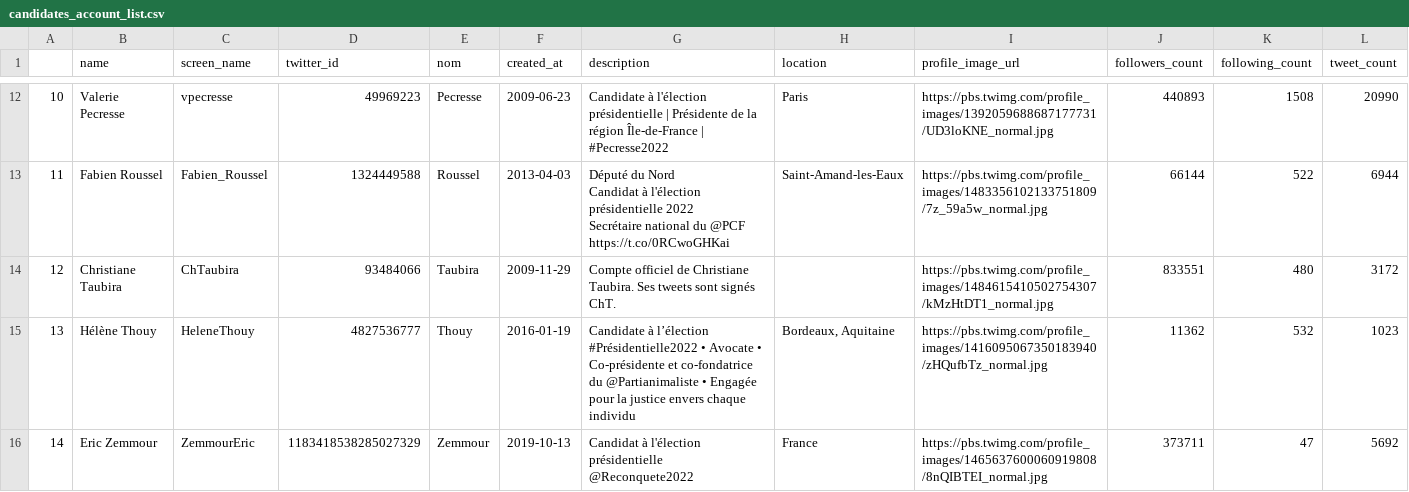
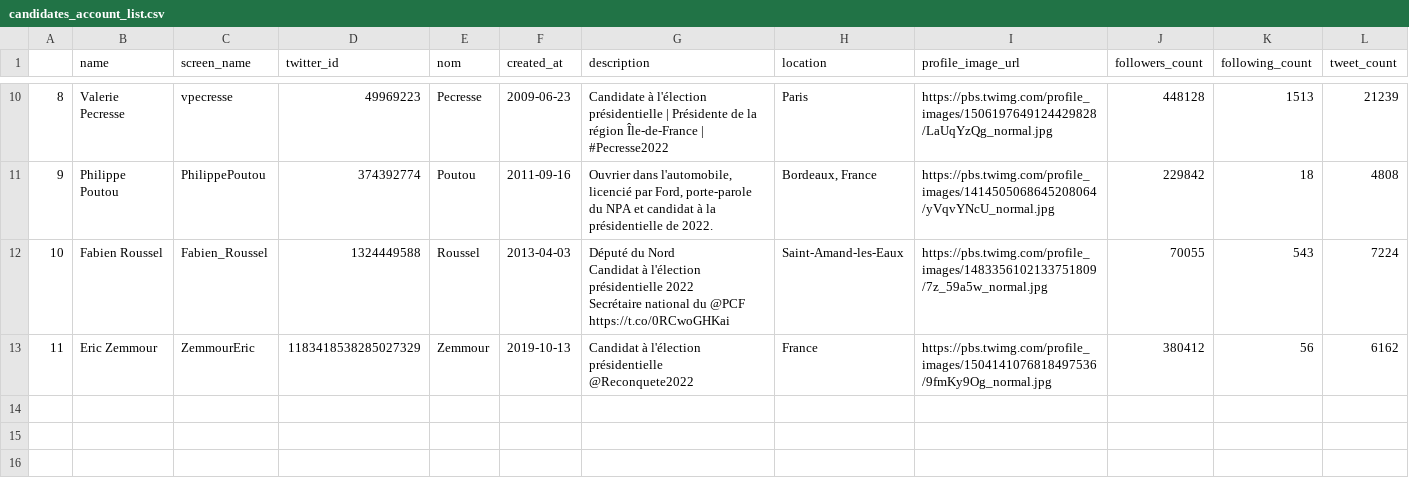
Before and after one commit to vinceorchard/twitter-elections-streamlit, a CSV file: data/candidates_account_list.csv, drawn as a sheet; only a part is shown, gaps mark what is left out; removed rows and columns are numbered as before the commit, all else as after; the diff covers the shown part only; the diff names each change by its address in the sheet, - before the commit and + after, or states it on an @@ line.

```diff
--- a/data/candidates_account_list.csv
+++ b/data/candidates_account_list.csv
@@ column A renumbered from row 3 down @@
-I10 (profile_image_url): https://pbs.twimg.com/profile_images/1392059688687177731/UD3loKNE_normal.jpg
+I10 (profile_image_url): https://pbs.twimg.com/profile_images/1506197649124429828/LaUqYzQg_normal.jpg
-J10 (followers_count): 440893
+J10 (followers_count): 448128
-K10 (following_count): 1508
+K10 (following_count): 1513
-L10 (tweet_count): 20990
+L10 (tweet_count): 21239
+row 11: 9 | Philippe Poutou | PhilippePoutou | 374392774 | Poutou | 2011-09-16 | Ouvrier dans l'automobile, licencié par Ford, porte-parole du NPA et candidat à la présidentielle de 2022. | Bordeaux, France | https://pbs.twimg.com/profile_images/1414505068645208064/yVqvYNcU_normal.jpg | 229842 | 18 | 4808
-J12 (followers_count): 66144
+J12 (followers_count): 70055
-K12 (following_count): 522
+K12 (following_count): 543
-L12 (tweet_count): 6944
+L12 (tweet_count): 7224
-row 14: 12 | Christiane Taubira | ChTaubira | 93484066 | Taubira | 2009-11-29 | Compte officiel de Christiane Taubira. Ses tweets sont signés ChT. |  | https://pbs.twimg.com/profile_images/1484615410502754307/kMzHtDT1_normal.jpg | 833551 | 480 | 3172
-row 15: 13 | Hélène Thouy | HeleneThouy | 4827536777 | Thouy | 2016-01-19 | Candidate à l’élection #Présidentielle2022 • Avocate • Co-présidente et co-fondatrice du @Partianimaliste • Engagée pour la justice envers chaque individu | Bordeaux, Aquitaine | https://pbs.twimg.com/profile_images/1416095067350183940/zHQufbTz_normal.jpg | 11362 | 532 | 1023
-I13 (profile_image_url): https://pbs.twimg.com/profile_images/1465637600060919808/8nQIBTEI_normal.jpg
+I13 (profile_image_url): https://pbs.twimg.com/profile_images/1504141076818497536/9fmKy9Og_normal.jpg
-J13 (followers_count): 373711
+J13 (followers_count): 380412
-K13 (following_count): 47
+K13 (following_count): 56
-L13 (tweet_count): 5692
+L13 (tweet_count): 6162
```
Also changed, not shown: 2 removed rows and 28 edited cells elsewhere in this file, data/df_nb_tweets_week.csv, 12 other files.
